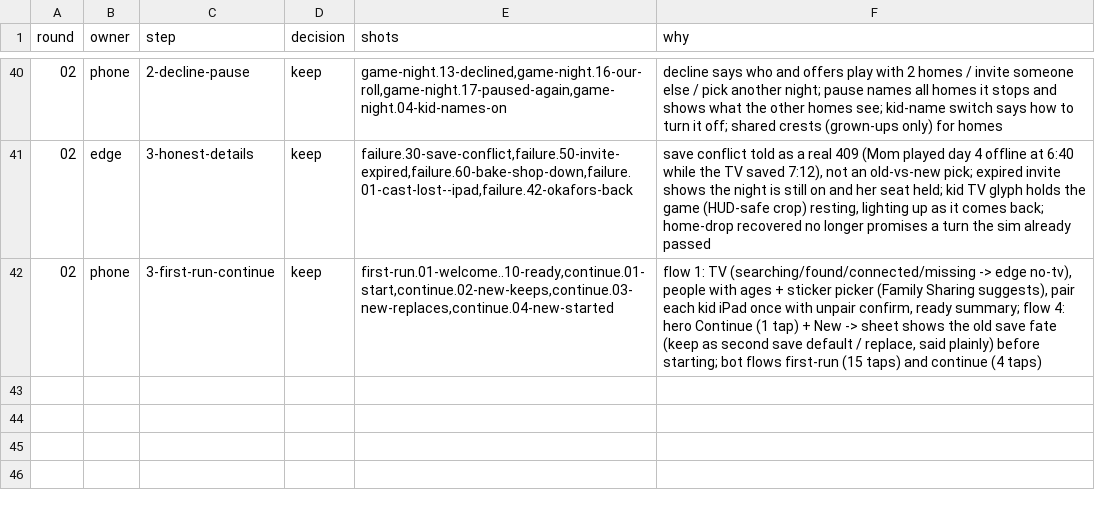
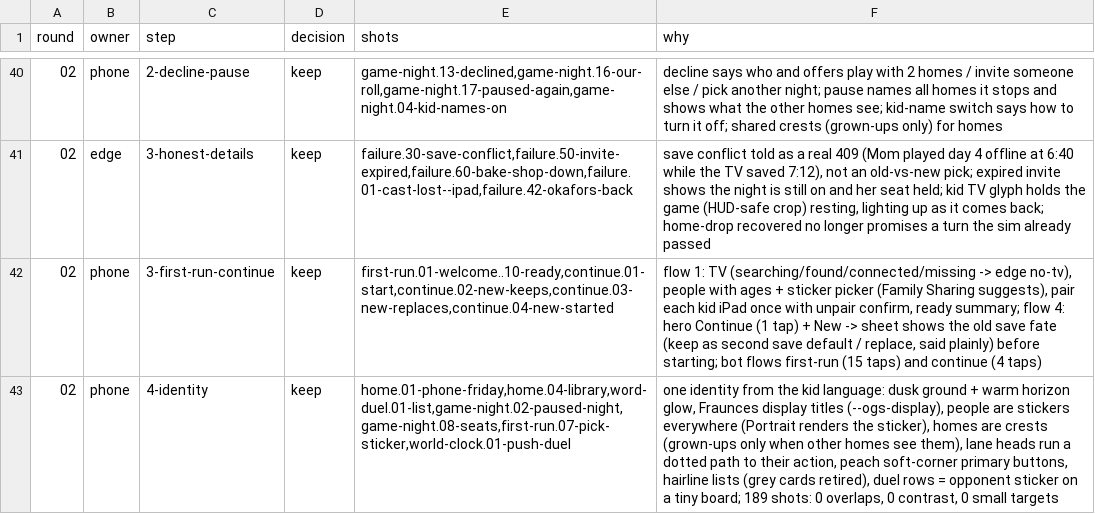
Before and after one commit to open-game-system/open-game-system, a TSV file: design/critic/decisions.tsv, drawn as a sheet; only a part is shown, gaps mark what is left out; the diff names each change by its address in the sheet, - before the commit and + after, or states it on an @@ line.

```diff
--- a/design/critic/decisions.tsv
+++ b/design/critic/decisions.tsv
+row 43: 02 | phone | 4-identity | keep | home.01-phone-friday,home.04-library,word-duel.01-list,game-night.02-paused-night,game-night.08-seats,first-run.07-pick-sticker,world-clock.01-push-duel | one identity from the kid language: dusk ground + warm horizon glow, Fraunces display titles (--ogs-display), people are stickers everywhere (Portrait renders the sticker), homes are crests (grown-ups only when other homes see them), lane heads run a dotted path to their action, peach soft-corner primary buttons, hairline lists (grey cards retired), duel rows = opponent sticker on a tiny board; 189 shots: 0 overlaps, 0 contrast, 0 small targets
```
Also changed, not shown: 5 other files.
